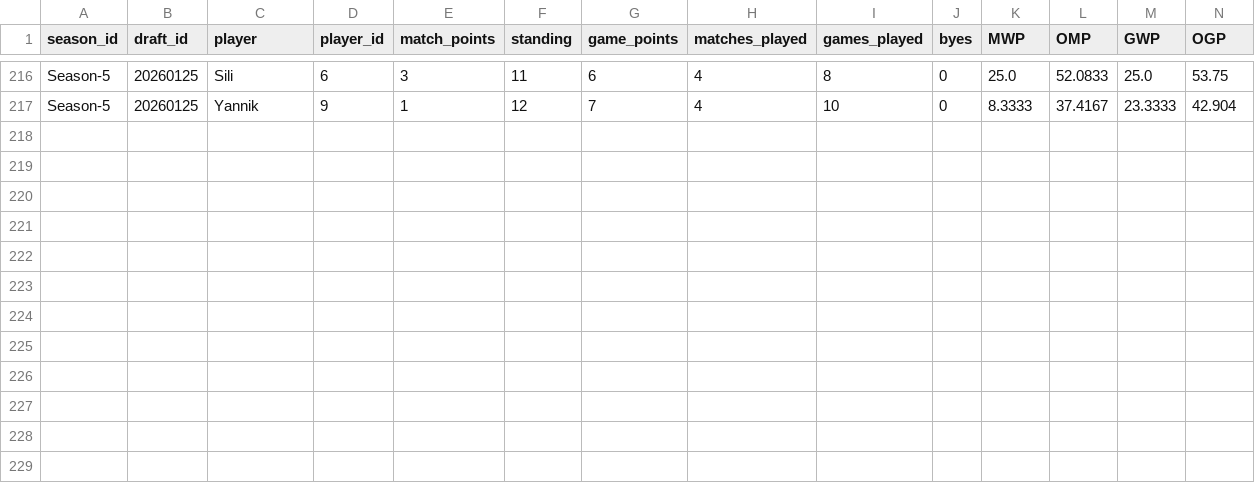
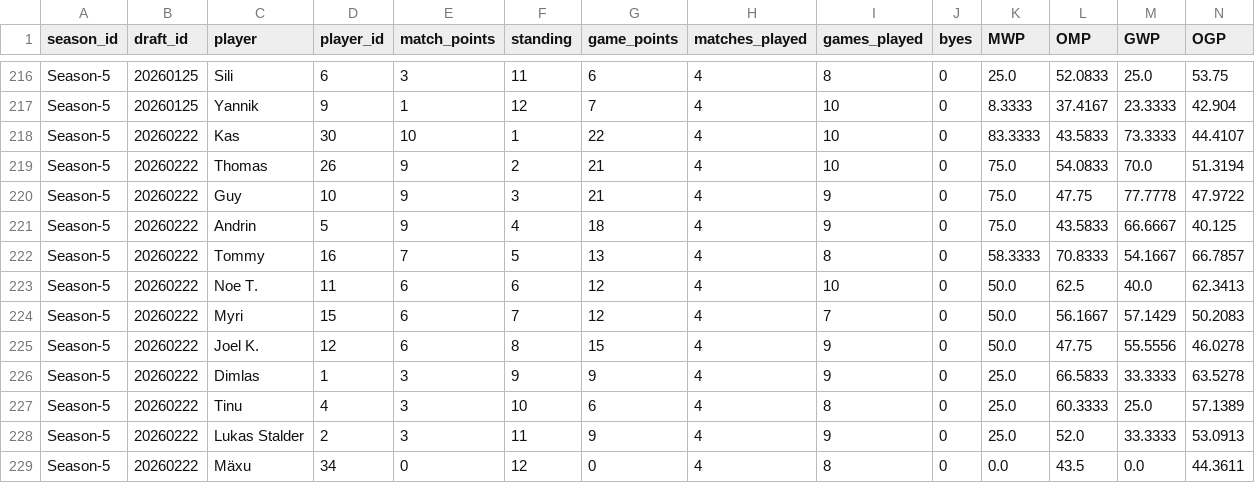
Before and after one commit to GuySchnidrig/ManaCore, a CSV file: data/processed/standings.csv, drawn as a sheet; only a part is shown, gaps mark what is left out.

```diff
--- a/data/processed/standings.csv
+++ b/data/processed/standings.csv
@@ -217 +217,13 @@ Season-5,20260125,Sili,6,3,11,6,4,8,0,25.0,52.0833,25.0,53.75
 Season-5,20260125,Yannik,9,1,12,7,4,10,0,8.3333,37.4167,23.3333,42.904
+Season-5,20260222,Kas,30,10,1,22,4,10,0,83.3333,43.5833,73.3333,44.4107
+Season-5,20260222,Thomas,26,9,2,21,4,10,0,75.0,54.0833,70.0,51.3194
+Season-5,20260222,Guy,10,9,3,21,4,9,0,75.0,47.75,77.7778,47.9722
+Season-5,20260222,Andrin,5,9,4,18,4,9,0,75.0,43.5833,66.6667,40.125
+Season-5,20260222,Tommy,16,7,5,13,4,8,0,58.3333,70.8333,54.1667,66.7857
+Season-5,20260222,Noe T.,11,6,6,12,4,10,0,50.0,62.5,40.0,62.3413
+Season-5,20260222,Myri,15,6,7,12,4,7,0,50.0,56.1667,57.1429,50.2083
+Season-5,20260222,Joel K.,12,6,8,15,4,9,0,50.0,47.75,55.5556,46.0278
+Season-5,20260222,Dimlas,1,3,9,9,4,9,0,25.0,66.5833,33.3333,63.5278
+Season-5,20260222,Tinu,4,3,10,6,4,8,0,25.0,60.3333,25.0,57.1389
+Season-5,20260222,Lukas Stalder,2,3,11,9,4,9,0,25.0,52.0,33.3333,53.0913
+Season-5,20260222,Mäxu,34,0,12,0,4,8,0,0.0,43.5,0.0,44.3611
```
Also changed, not shown: data/processed/card_match_winrate_per_season.csv, data/processed/matches.csv, 21 other files.
